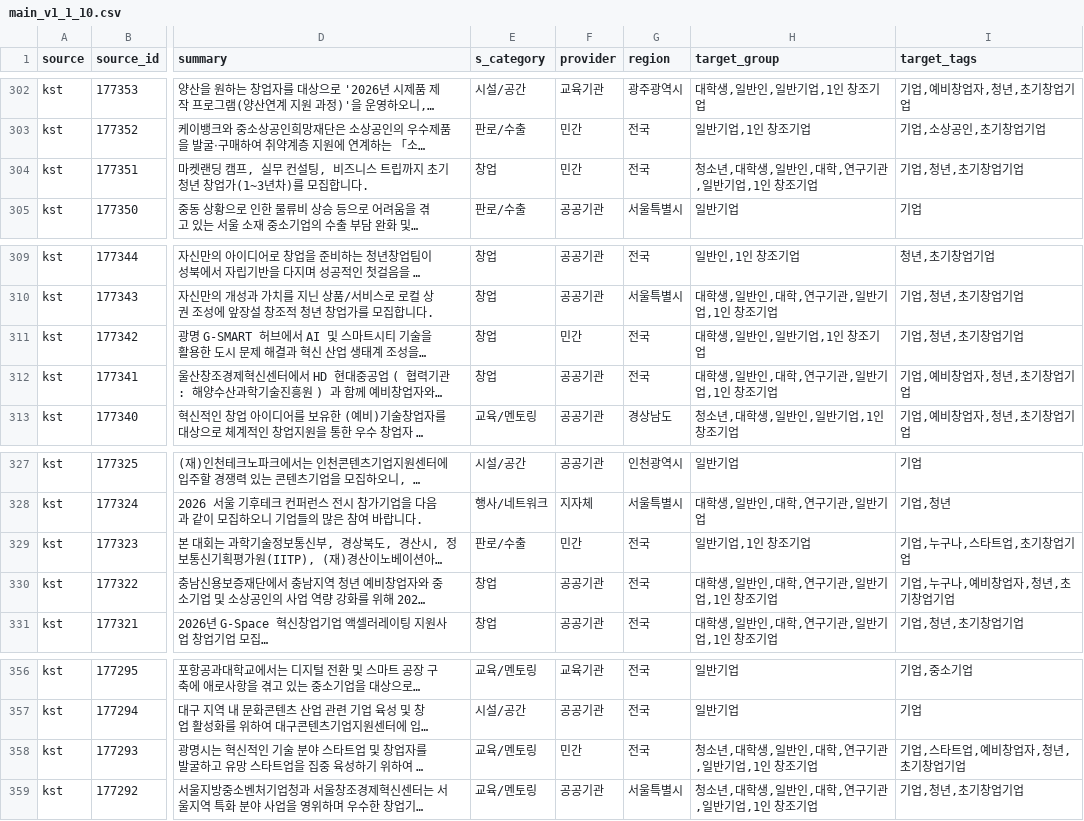
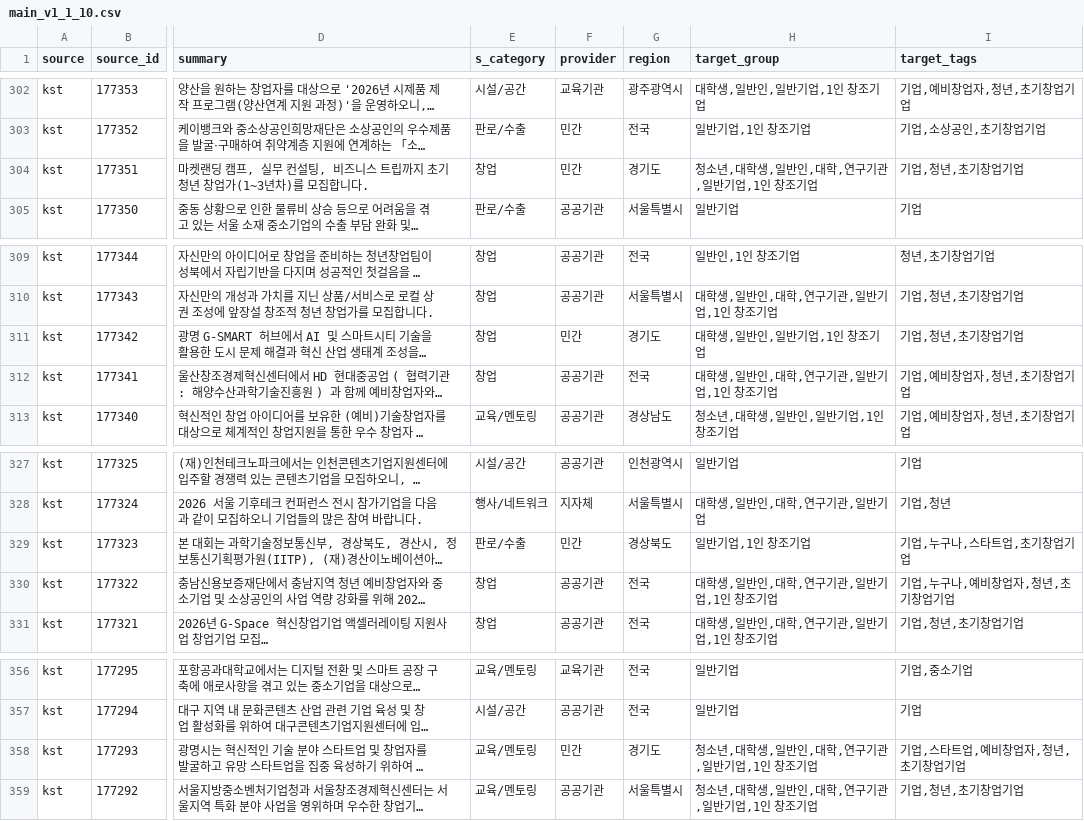
Before and after one commit to KittyNat123/PolicyRec, a CSV file: data/csv/main/main_v1_1_10.csv, drawn as a sheet; only a part is shown, gaps mark what is left out; long unchanged cells end in …; the diff covers the shown part only; the diff names each change by its address in the sheet, - before the commit and + after, or states it on an @@ line.

```diff
--- a/data/csv/main/main_v1_1_10.csv
+++ b/data/csv/main/main_v1_1_10.csv
-G304 (region): 전국
+G304 (region): 경기도
-G311 (region): 전국
+G311 (region): 경기도
-G329 (region): 전국
+G329 (region): 경상북도
-G358 (region): 전국
+G358 (region): 경기도
```
Also changed, not shown: 9 edited cells elsewhere in this file, 1 other file.
